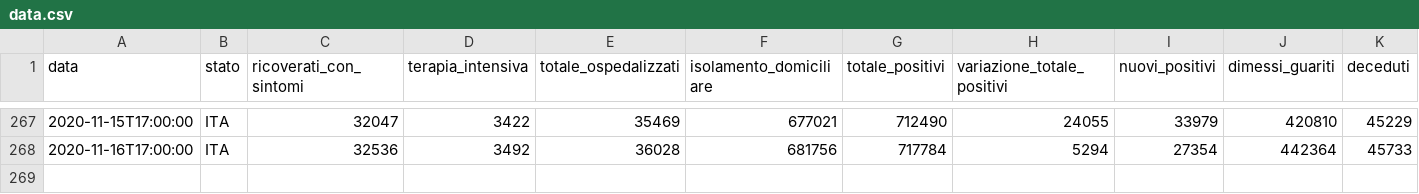
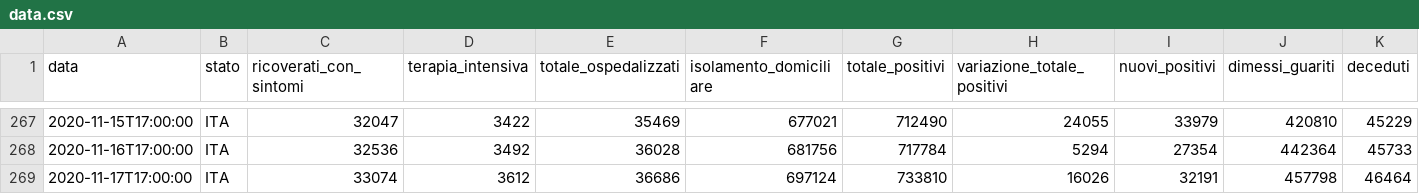
Before and after one commit to AlessandroMinervini/Covid-19-Forecasting-Using-ARIMA-models, a CSV file: data.csv, drawn as a sheet; only a part is shown, gaps mark what is left out; rows hold the shown columns only; the diff names each change by its address in the sheet, - before the commit and + after, or states it on an @@ line.

```diff
--- a/data.csv
+++ b/data.csv
+row 269: 2020-11-17T17:00:00 | ITA | 33074 | 3612 | 36686 | 697124 | 733810 | 16026 | 32191 | 457798 | 46464
```
Also changed, not shown: 3 other files.
